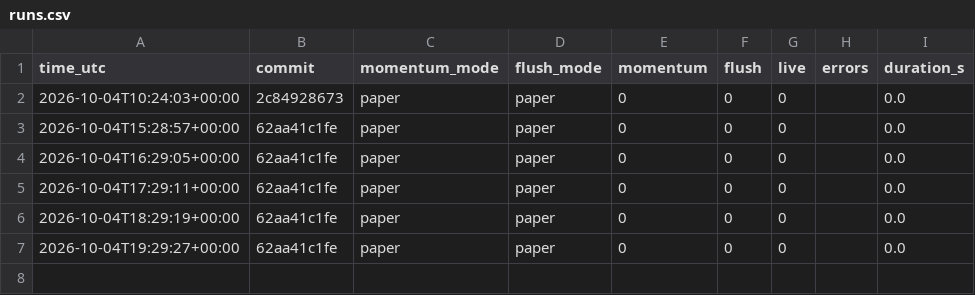
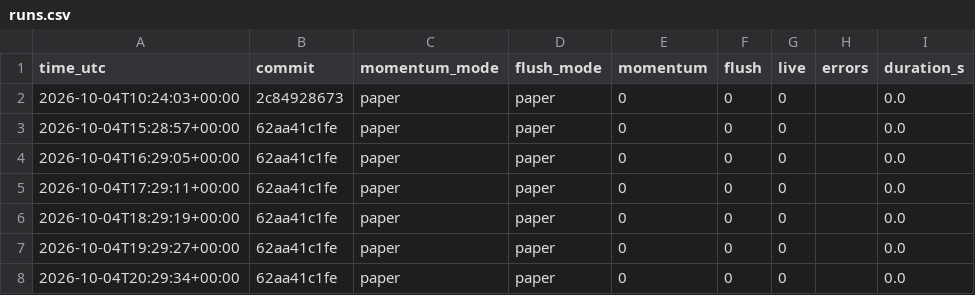
Before and after one commit to daijobudesu69/Crypto-REM, a CSV file: state/runs.csv, drawn as a sheet.

```diff
--- a/state/runs.csv
+++ b/state/runs.csv
@@ -7 +7,2 @@ time_utc,commit,momentum_mode,flush_mode,momentum,flush,live,errors,duration_s
 2026-10-04T19:29:27+00:00,62aa41c1fe,paper,paper,0,0,0,,0.0
+2026-10-04T20:29:34+00:00,62aa41c1fe,paper,paper,0,0,0,,0.0
```
